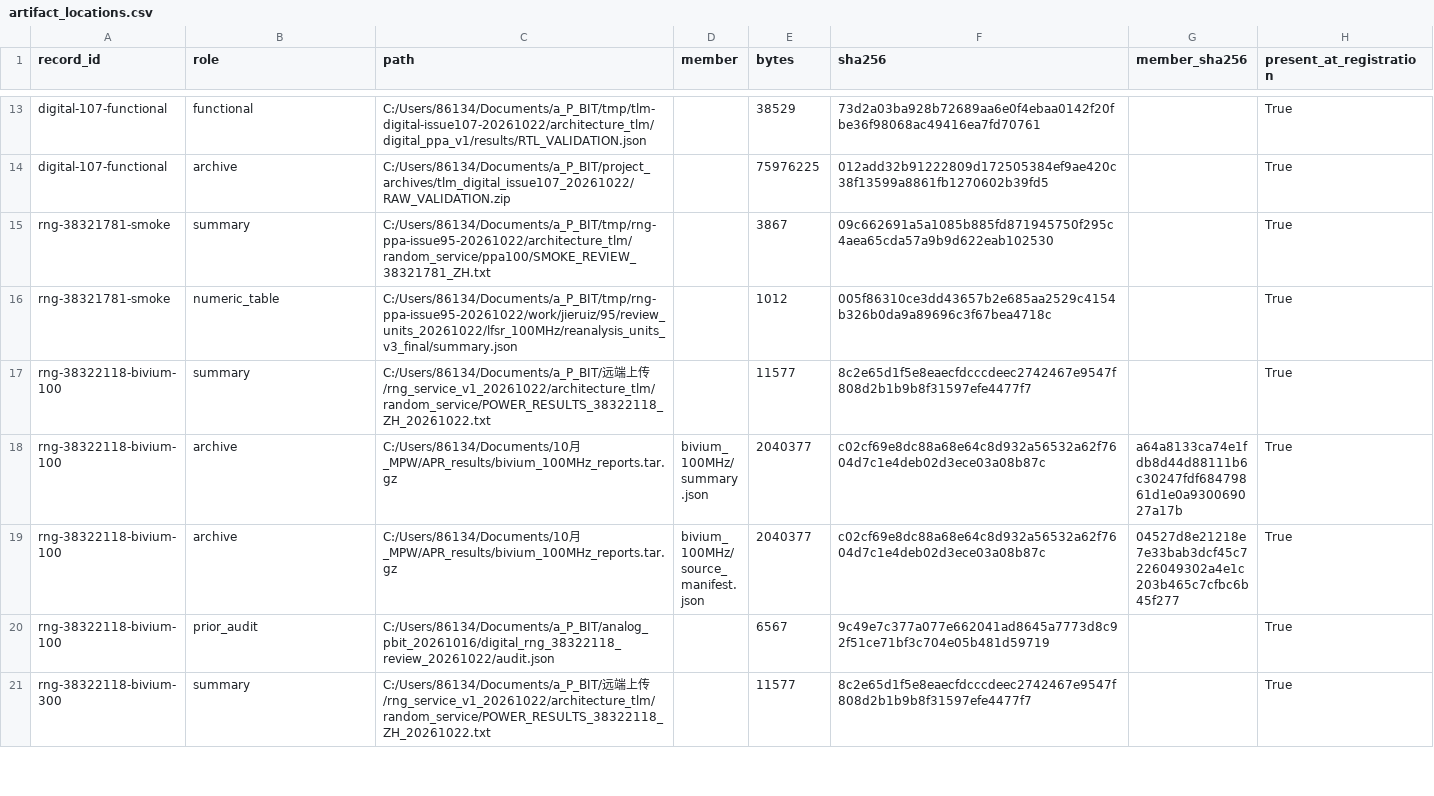
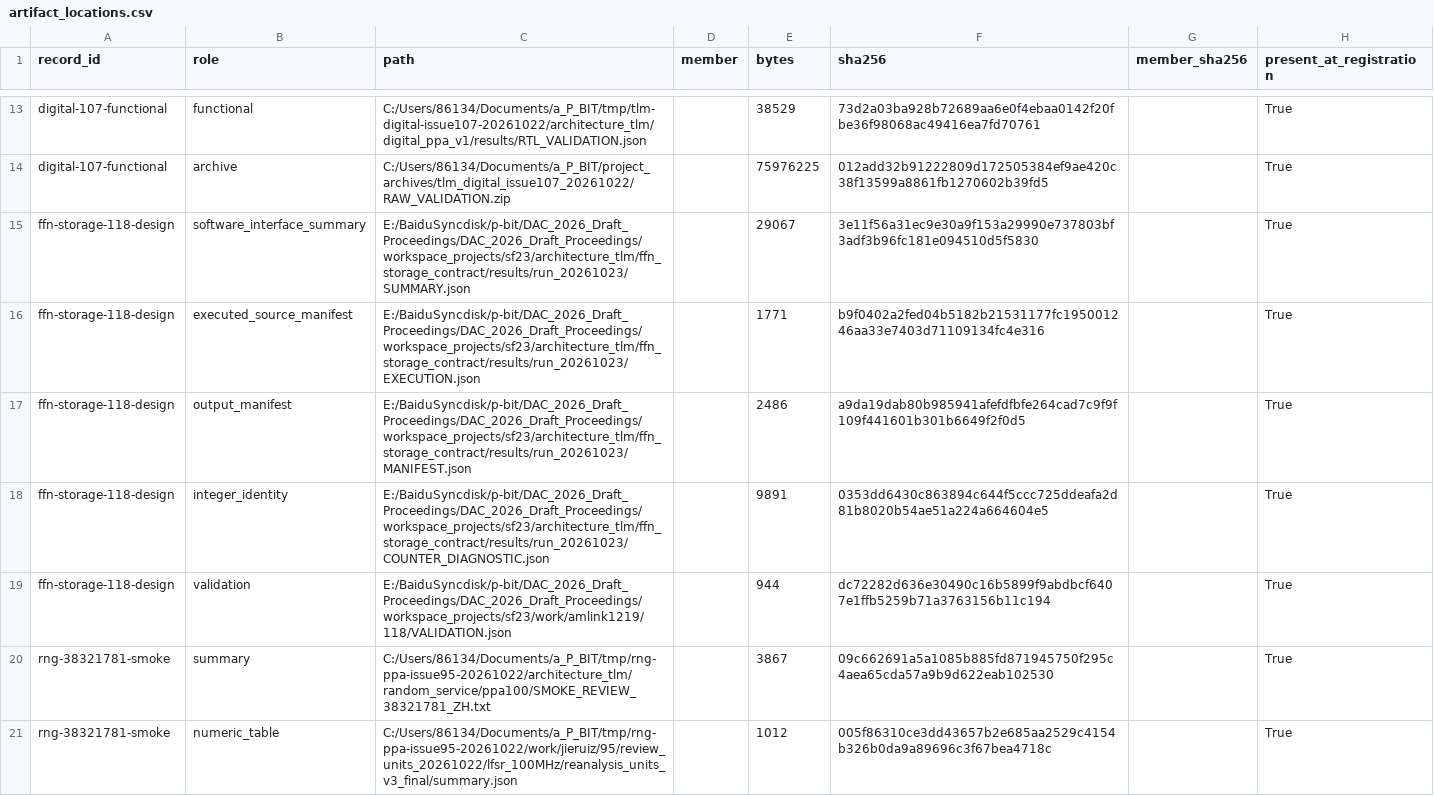
Before and after one commit to rayggxia-workspace/pbit-llm-qwen-baselines, a CSV file: digital_circuit_simulation_registry/artifact_locations.csv, drawn as a sheet; only a part is shown, gaps mark what is left out; the shorter side is filled out with more unchanged rows; the diff names each change by its address in the sheet, - before the commit and + after, or states it on an @@ line.

Commit message:
feat: validate FFN weight supply and exact bin accumulator contracts

```diff
--- a/digital_circuit_simulation_registry/artifact_locations.csv
+++ b/digital_circuit_simulation_registry/artifact_locations.csv
+row 15: ffn-storage-118-design | software_interface_summary | E:/BaiduSyncdisk/p-bit/DAC_2026_Draft_Proceedings/DAC_2026_Draft_Proceedings/workspace_projects/sf23/architecture_tlm/ffn_storage_contract/results/run_20261023/SUMMARY.json |  | 29067 | 3e11f56a31ec9e30a9f153a29990e737803bf3adf3b96fc181e094510d5f5830 |  | True
+row 16: ffn-storage-118-design | executed_source_manifest | E:/BaiduSyncdisk/p-bit/DAC_2026_Draft_Proceedings/DAC_2026_Draft_Proceedings/workspace_projects/sf23/architecture_tlm/ffn_storage_contract/results/run_20261023/EXECUTION.json |  | 1771 | b9f0402a2fed04b5182b21531177fc195001246aa33e7403d71109134fc4e316 |  | True
+row 17: ffn-storage-118-design | output_manifest | E:/BaiduSyncdisk/p-bit/DAC_2026_Draft_Proceedings/DAC_2026_Draft_Proceedings/workspace_projects/sf23/architecture_tlm/ffn_storage_contract/results/run_20261023/MANIFEST.json |  | 2486 | a9da19dab80b985941afefdfbfe264cad7c9f9f109f441601b301b6649f2f0d5 |  | True
+row 18: ffn-storage-118-design | integer_identity | E:/BaiduSyncdisk/p-bit/DAC_2026_Draft_Proceedings/DAC_2026_Draft_Proceedings/workspace_projects/sf23/architecture_tlm/ffn_storage_contract/results/run_20261023/COUNTER_DIAGNOSTIC.json |  | 9891 | 0353dd6430c863894c644f5ccc725ddeafa2d81b8020b54ae51a224a664604e5 |  | True
+row 19: ffn-storage-118-design | validation | E:/BaiduSyncdisk/p-bit/DAC_2026_Draft_Proceedings/DAC_2026_Draft_Proceedings/workspace_projects/sf23/work/amlink1219/118/VALIDATION.json |  | 944 | dc72282d636e30490c16b5899f9abdbcf6407e1ffb5259b71a3763156b11c194 |  | True
```
Also changed, not shown: digital_circuit_simulation_registry/runs.csv, 46 other files.
